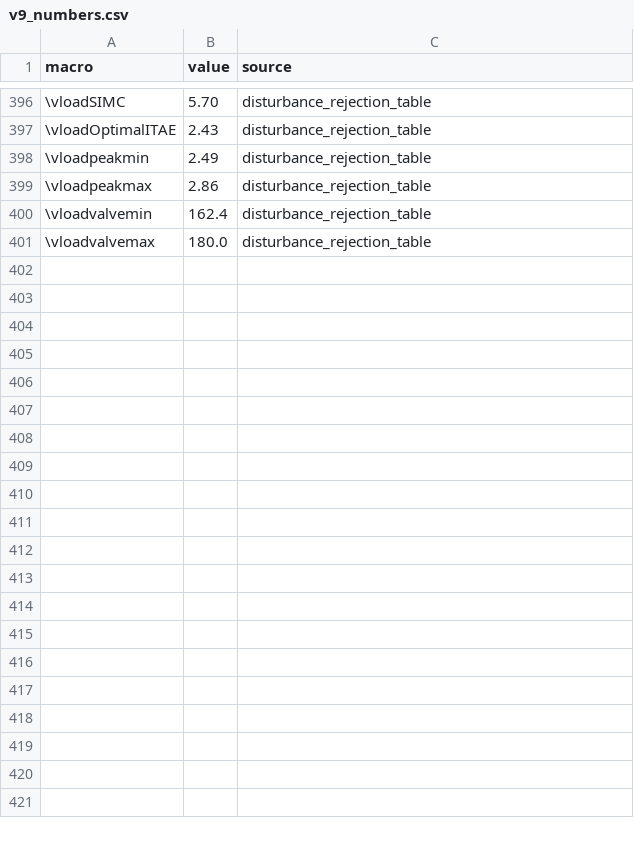
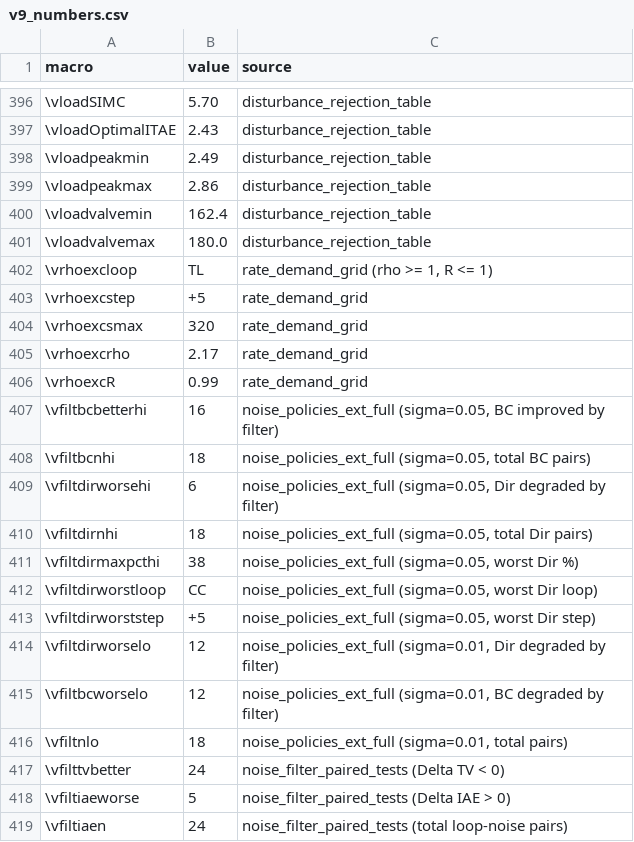
Before and after one commit to Marques-svnt/IC-CSTR-Control-Benchmark, a CSV file: results/jpc/v9_numbers.csv, drawn as a sheet; only a part is shown, gaps mark what is left out; the diff names each change by its address in the sheet, - before the commit and + after, or states it on an @@ line.

Commit message:
feat(paper1): complete advisor feedback (rho>=1 exception, filter qualification, Table 7/8 captions, paragraphs)

```diff
--- a/results/jpc/v9_numbers.csv
+++ b/results/jpc/v9_numbers.csv
+row 402: \vrhoexcloop | TL | rate_demand_grid (rho >= 1, R <= 1)
+row 403: \vrhoexcstep | +5 | rate_demand_grid
+row 404: \vrhoexcsmax | 320 | rate_demand_grid
+row 405: \vrhoexcrho | 2.17 | rate_demand_grid
+row 406: \vrhoexcR | 0.99 | rate_demand_grid
+row 407: \vfiltbcbetterhi | 16 | noise_policies_ext_full (sigma=0.05, BC improved by filter)
+row 408: \vfiltbcnhi | 18 | noise_policies_ext_full (sigma=0.05, total BC pairs)
+row 409: \vfiltdirworsehi | 6 | noise_policies_ext_full (sigma=0.05, Dir degraded by filter)
+row 410: \vfiltdirnhi | 18 | noise_policies_ext_full (sigma=0.05, total Dir pairs)
+row 411: \vfiltdirmaxpcthi | 38 | noise_policies_ext_full (sigma=0.05, worst Dir %)
+row 412: \vfiltdirworstloop | CC | noise_policies_ext_full (sigma=0.05, worst Dir loop)
+row 413: \vfiltdirworststep | +5 | noise_policies_ext_full (sigma=0.05, worst Dir step)
+row 414: \vfiltdirworselo | 12 | noise_policies_ext_full (sigma=0.01, Dir degraded by filter)
+row 415: \vfiltbcworselo | 12 | noise_policies_ext_full (sigma=0.01, BC degraded by filter)
+row 416: \vfiltnlo | 18 | noise_policies_ext_full (sigma=0.01, total pairs)
+row 417: \vfilttvbetter | 24 | noise_filter_paired_tests (Delta TV < 0)
+row 418: \vfiltiaeworse | 5 | noise_filter_paired_tests (Delta IAE > 0)
+row 419: \vfiltiaen | 24 | noise_filter_paired_tests (total loop-noise pairs)
```
Also changed, not shown: 7 other files.
